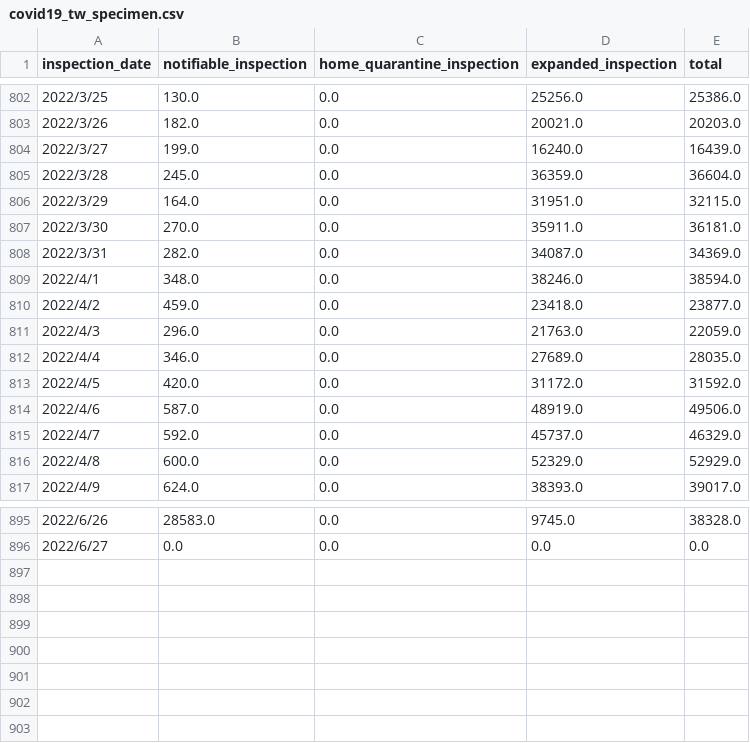
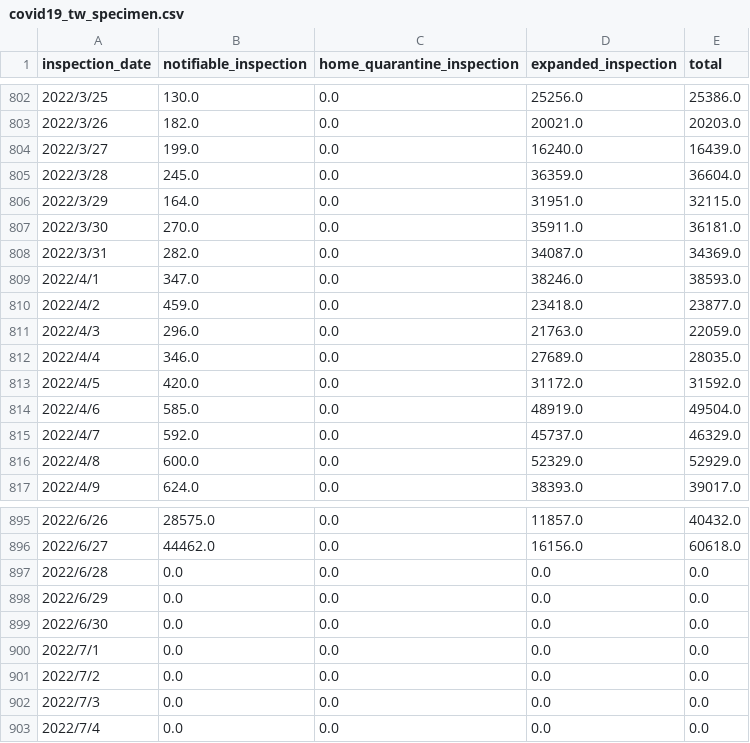
Before and after one commit to lablnet/covid19, a CSV file: datasets/Countries/Taiwan/covid19_tw_specimen.csv, drawn as a sheet; only a part is shown, gaps mark what is left out; the diff covers the shown part only.

```diff
--- a/datasets/Countries/Taiwan/covid19_tw_specimen.csv
+++ b/datasets/Countries/Taiwan/covid19_tw_specimen.csv
@@ -808,3 +808,3 @@ inspection_date,notifiable_inspection,home_quarantine_inspection,expanded_inspec
 2022/3/31,282.0,0.0,34087.0,34369.0
-2022/4/1,348.0,0.0,38246.0,38594.0
+2022/4/1,347.0,0.0,38246.0,38593.0
 2022/4/2,459.0,0.0,23418.0,23877.0
@@ -813,3 +813,3 @@ inspection_date,notifiable_inspection,home_quarantine_inspection,expanded_inspec
 2022/4/5,420.0,0.0,31172.0,31592.0
-2022/4/6,587.0,0.0,48919.0,49506.0
+2022/4/6,585.0,0.0,48919.0,49504.0
 2022/4/7,592.0,0.0,45737.0,46329.0
@@ -895,2 +895,9 @@ inspection_date,notifiable_inspection,home_quarantine_inspection,expanded_inspec
-2022/6/26,28583.0,0.0,9745.0,38328.0
-2022/6/27,0.0,0.0,0.0,0.0
+2022/6/26,28575.0,0.0,11857.0,40432.0
+2022/6/27,44462.0,0.0,16156.0,60618.0
+2022/6/28,0.0,0.0,0.0,0.0
+2022/6/29,0.0,0.0,0.0,0.0
+2022/6/30,0.0,0.0,0.0,0.0
+2022/7/1,0.0,0.0,0.0,0.0
+2022/7/2,0.0,0.0,0.0,0.0
+2022/7/3,0.0,0.0,0.0,0.0
+2022/7/4,0.0,0.0,0.0,0.0
```
Also changed, not shown: 95 edited cells elsewhere in this file, datasets/Countries/Taiwan/covid19_tw_stats.csv.
